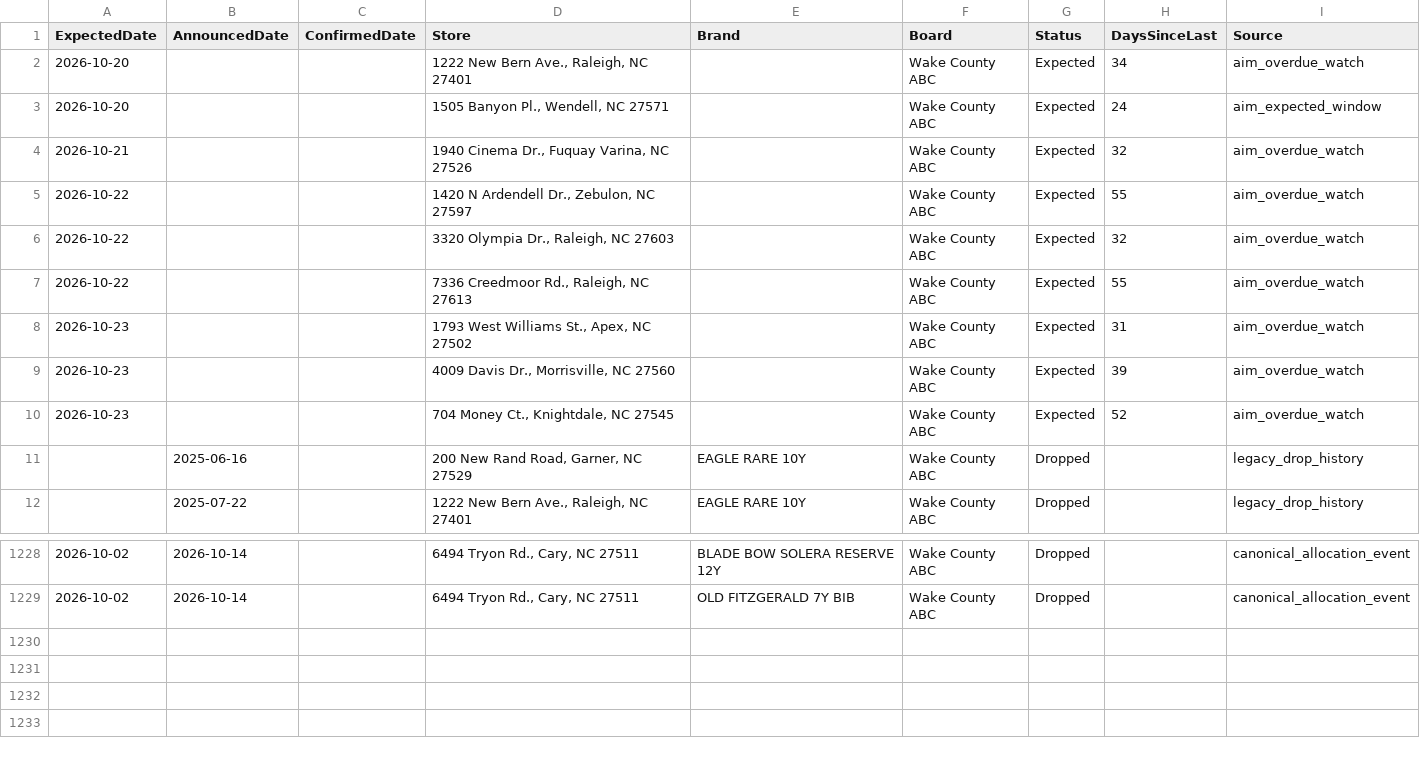
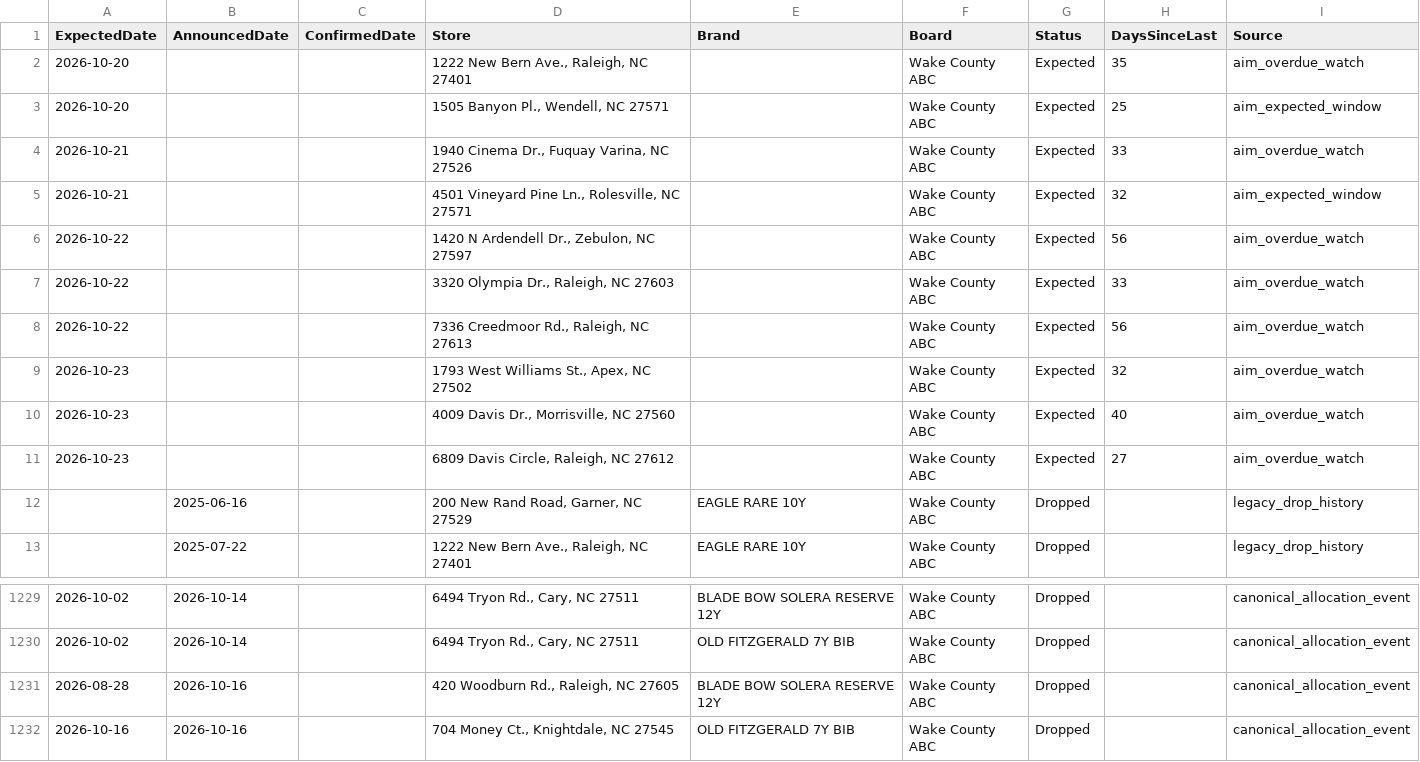
Before and after one commit to bourbonhunter/bourbon-pourcast-frontend, a CSV file: drop_tracker.csv, drawn as a sheet; only a part is shown, gaps mark what is left out.

```diff
--- a/drop_tracker.csv
+++ b/drop_tracker.csv
@@ -1,11 +1,12 @@
 ExpectedDate,AnnouncedDate,ConfirmedDate,Store,Brand,Board,Status,DaysSinceLast,Source
-2026-10-20,,,"1222 New Bern Ave., Raleigh, NC 27401",,Wake County ABC,Expected,34,aim_overdue_watch
-2026-10-20,,,"1505 Banyon Pl., Wendell, NC 27571",,Wake County ABC,Expected,24,aim_expected_window
-2026-10-21,,,"1940 Cinema Dr., Fuquay Varina, NC 27526",,Wake County ABC,Expected,32,aim_overdue_watch
-2026-10-22,,,"1420 N Ardendell Dr., Zebulon, NC 27597",,Wake County ABC,Expected,55,aim_overdue_watch
-2026-10-22,,,"3320 Olympia Dr., Raleigh, NC 27603",,Wake County ABC,Expected,32,aim_overdue_watch
-2026-10-22,,,"7336 Creedmoor Rd., Raleigh, NC 27613",,Wake County ABC,Expected,55,aim_overdue_watch
-2026-10-23,,,"1793 West Williams St., Apex, NC 27502",,Wake County ABC,Expected,31,aim_overdue_watch
-2026-10-23,,,"4009 Davis Dr., Morrisville, NC 27560",,Wake County ABC,Expected,39,aim_overdue_watch
-2026-10-23,,,"704 Money Ct., Knightdale, NC 27545",,Wake County ABC,Expected,52,aim_overdue_watch
+2026-10-20,,,"1222 New Bern Ave., Raleigh, NC 27401",,Wake County ABC,Expected,35,aim_overdue_watch
+2026-10-20,,,"1505 Banyon Pl., Wendell, NC 27571",,Wake County ABC,Expected,25,aim_expected_window
+2026-10-21,,,"1940 Cinema Dr., Fuquay Varina, NC 27526",,Wake County ABC,Expected,33,aim_overdue_watch
+2026-10-21,,,"4501 Vineyard Pine Ln., Rolesville, NC 27571",,Wake County ABC,Expected,32,aim_expected_window
+2026-10-22,,,"1420 N Ardendell Dr., Zebulon, NC 27597",,Wake County ABC,Expected,56,aim_overdue_watch
+2026-10-22,,,"3320 Olympia Dr., Raleigh, NC 27603",,Wake County ABC,Expected,33,aim_overdue_watch
+2026-10-22,,,"7336 Creedmoor Rd., Raleigh, NC 27613",,Wake County ABC,Expected,56,aim_overdue_watch
+2026-10-23,,,"1793 West Williams St., Apex, NC 27502",,Wake County ABC,Expected,32,aim_overdue_watch
+2026-10-23,,,"4009 Davis Dr., Morrisville, NC 27560",,Wake County ABC,Expected,40,aim_overdue_watch
+2026-10-23,,,"6809 Davis Circle, Raleigh, NC 27612",,Wake County ABC,Expected,27,aim_overdue_watch
 ,2025-06-16,,"200 New Rand Road, Garner, NC 27529",EAGLE RARE 10Y,Wake County ABC,Dropped,,legacy_drop_history
@@ -1229 +1230,3 @@ ExpectedDate,AnnouncedDate,ConfirmedDate,Store,Brand,Board,Status,DaysSinceLast,
 2026-10-02,2026-10-14,,"6494 Tryon Rd., Cary, NC 27511",OLD FITZGERALD 7Y BIB,Wake County ABC,Dropped,,canonical_allocation_event
+2026-08-28,2026-10-16,,"420 Woodburn Rd., Raleigh, NC 27605",BLADE BOW SOLERA RESERVE 12Y,Wake County ABC,Dropped,,canonical_allocation_event
+2026-10-16,2026-10-16,,"704 Money Ct., Knightdale, NC 27545",OLD FITZGERALD 7Y BIB,Wake County ABC,Dropped,,canonical_allocation_event
```
Also changed, not shown: drop_history.csv, 7 other files.
